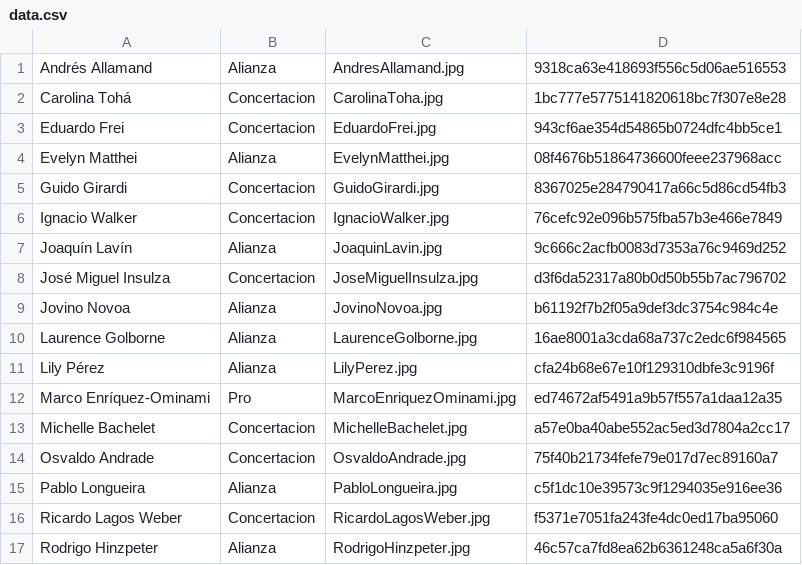
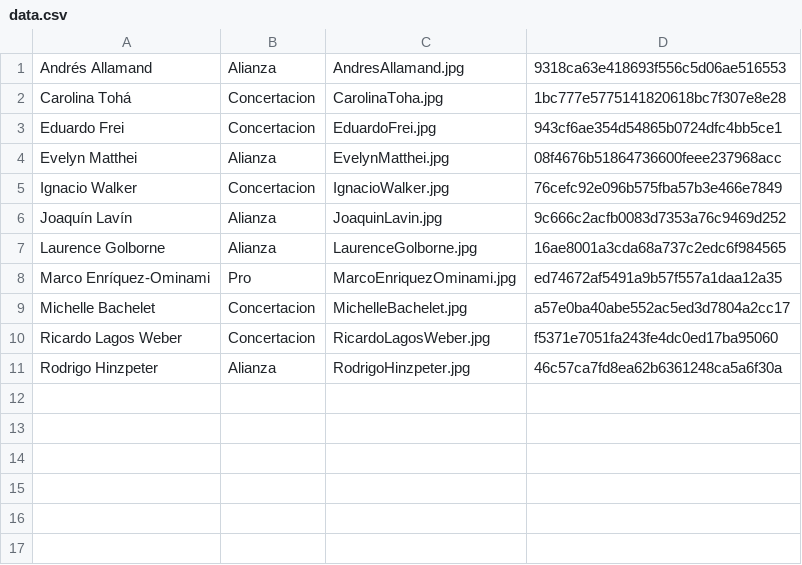
Before and after one commit to ccarpenterg/presidenciables, a CSV file: data.csv, drawn as a sheet; the diff names each change by its address in the sheet, - before the commit and + after, or states it on an @@ line.

```diff
--- a/data.csv
+++ b/data.csv
-row 5: Guido Girardi | Concertacion | GuidoGirardi.jpg | 8367025e284790417a66c5d86cd54fb3
-row 8: José Miguel Insulza | Concertacion | JoseMiguelInsulza.jpg | d3f6da52317a80b0d50b55b7ac796702
-row 9: Jovino Novoa | Alianza | JovinoNovoa.jpg | b61192f7b2f05a9def3dc3754c984c4e
-row 11: Lily Pérez | Alianza | LilyPerez.jpg | cfa24b68e67e10f129310dbfe3c9196f
-row 14: Osvaldo Andrade | Concertacion | OsvaldoAndrade.jpg | 75f40b21734fefe79e017d7ec89160a7
-row 15: Pablo Longueira | Alianza | PabloLongueira.jpg | c5f1dc10e39573c9f1294035e916ee36
```
Also changed, not shown: 6 other files.
